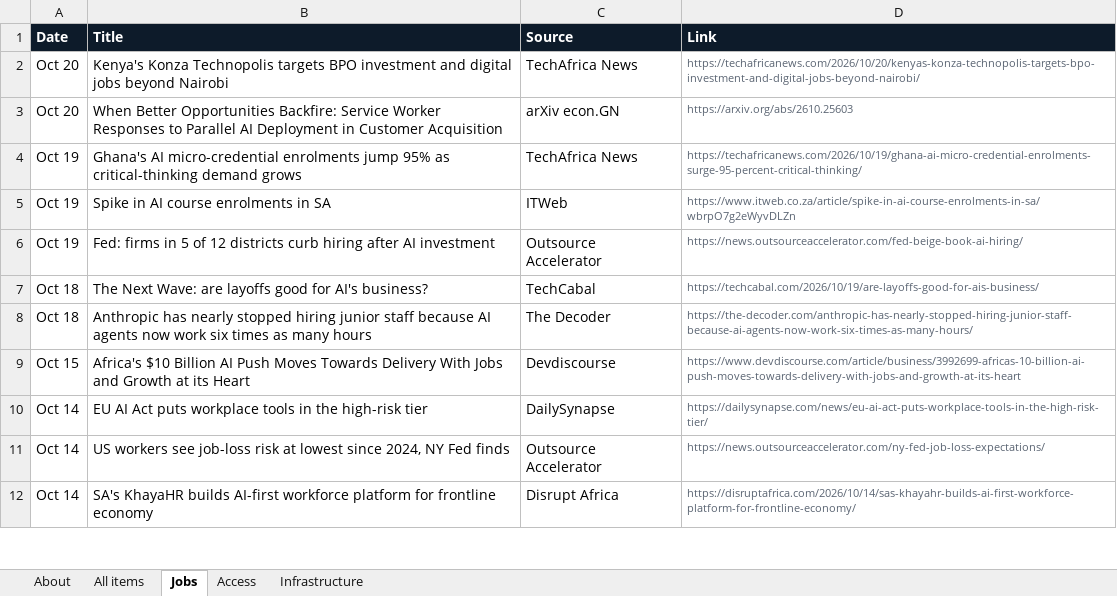
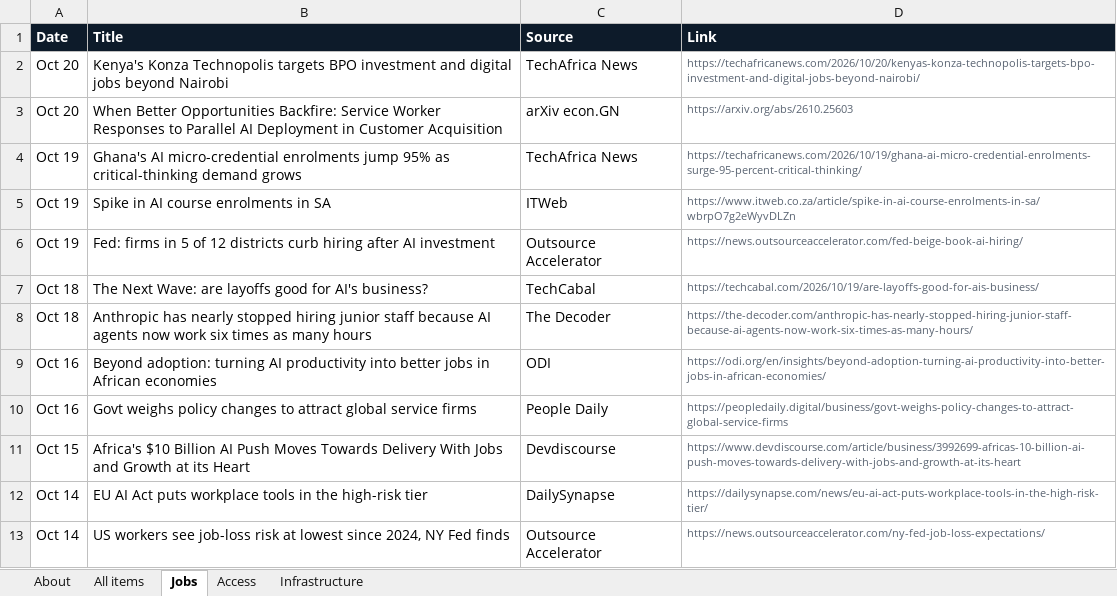
Before and after one commit to samuelajayi29-maker/ai-access-observatory, an Excel workbook: data/ai-access-observatory.xlsx, sheet Jobs, drawn as a sheet; only a part is shown; the shorter side is filled out with more unchanged rows; values as stored, in another font and other column widths than the file's, no borders; the diff names each change by its address in the sheet, - before the commit and + after, or states it on an @@ line.

```diff
--- a/data/ai-access-observatory.xlsx (sheet Jobs)
+++ b/data/ai-access-observatory.xlsx (sheet Jobs)
+row 9: Oct 16 | Beyond adoption: turning AI productivity into better jobs in African economies | ODI | https://odi.org/en/insights/beyond-adoption-turning-ai-productivity-into-better-jobs-in-african-economies/
+row 10: Oct 16 | Govt weighs policy changes to attract global service firms | People Daily | https://peopledaily.digital/business/govt-weighs-policy-changes-to-attract-global-service-firms
```
Also changed, not shown: sheet All items, sheet Access, sheet Infrastructure, sheet About, 2 other files.
